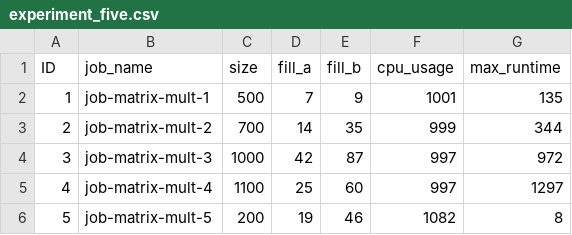
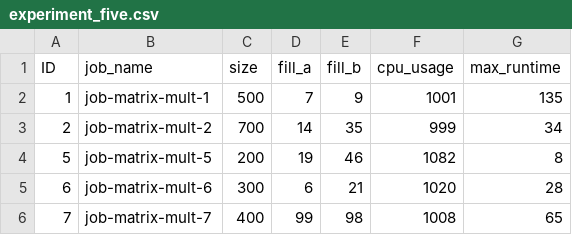
Before and after one commit to evelynphs/kube-custom-scheduler, a CSV file: experiment_five.csv, drawn as a sheet.

```diff
--- a/experiment_five.csv
+++ b/experiment_five.csv
@@ -2,5 +2,5 @@ ID,job_name,size,fill_a,fill_b,cpu_usage,max_runtime
 1,job-matrix-mult-1,500,7,9,1001,135
-2,job-matrix-mult-2,700,14,35,999,344
-3,job-matrix-mult-3,1000,42,87,997,972
-4,job-matrix-mult-4,1100,25,60,997,1297
+2,job-matrix-mult-2,700,14,35,999,34
 5,job-matrix-mult-5,200,19,46,1082,8
+6,job-matrix-mult-6,300,6,21,1020,28
+7,job-matrix-mult-7,400,99,98,1008,65
```
Also changed, not shown: 2 other files.
